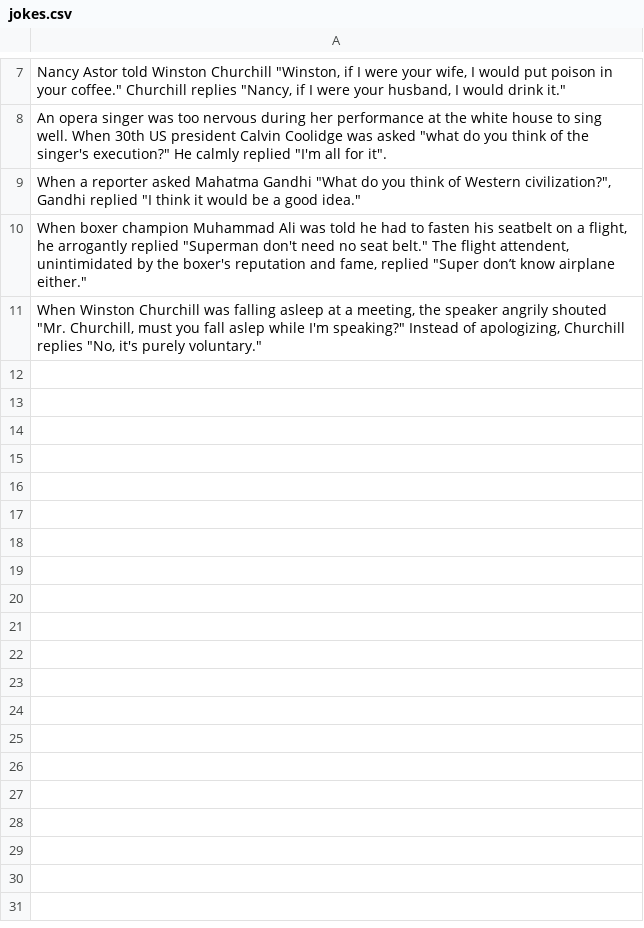
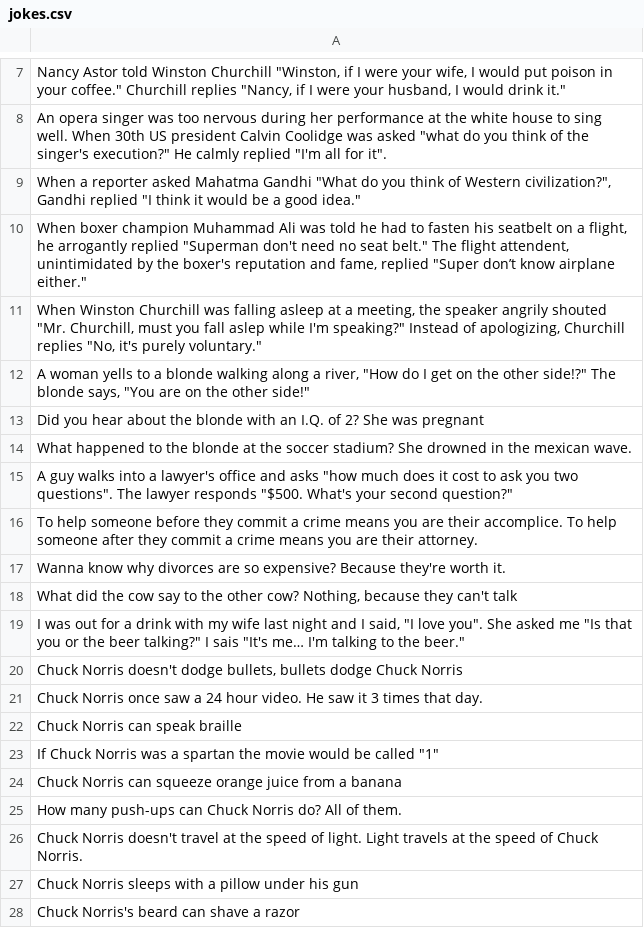
Before and after one commit to GalOshri/FastJoke, a CSV file: fastjoke/jokes.csv, drawn as a sheet; only a part is shown, gaps mark what is left out; the diff names each change by its address in the sheet, - before the commit and + after, or states it on an @@ line.

Commit message:
More jokes

```diff
--- a/fastjoke/jokes.csv
+++ b/fastjoke/jokes.csv
+row 12: A woman yells to a blonde walking along a river, "How do I get on the other side!?" The blonde says, "You are on the other side!"
+row 13: Did you hear about the blonde with an I.Q. of 2? She was pregnant
+row 14: What happened to the blonde at the soccer stadium? She drowned in the mexican wave.
+row 15: A guy walks into a lawyer's office and asks "how much does it cost to ask you two questions". The lawyer responds "$500. What's your second question?"
+row 16: To help someone before they commit a crime means you are their accomplice. To help someone after they commit a crime means you are their attorney.
+row 17: Wanna know why divorces are so expensive? Because they're worth it.
+row 18: What did the cow say to the other cow? Nothing, because they can't talk
+row 19: I was out for a drink with my wife last night and I said, "I love you". She asked me "Is that you or the beer talking?" I sais "It's me… I'm talking to the beer."
+row 20: Chuck Norris doesn't dodge bullets, bullets dodge Chuck Norris
+row 21: Chuck Norris once saw a 24 hour video. He saw it 3 times that day.
+row 22: Chuck Norris can speak braille
+row 23: If Chuck Norris was a spartan the movie would be called "1"
+row 24: Chuck Norris can squeeze orange juice from a banana
+row 25: How many push-ups can Chuck Norris do? All of them.
+row 26: Chuck Norris doesn't travel at the speed of light. Light travels at the speed of Chuck Norris.
+row 27: Chuck Norris sleeps with a pillow under his gun
+row 28: Chuck Norris's beard can shave a razor
```
